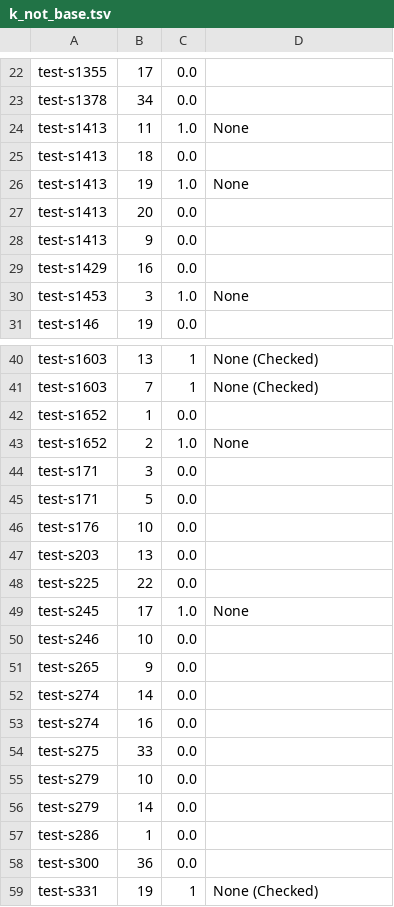
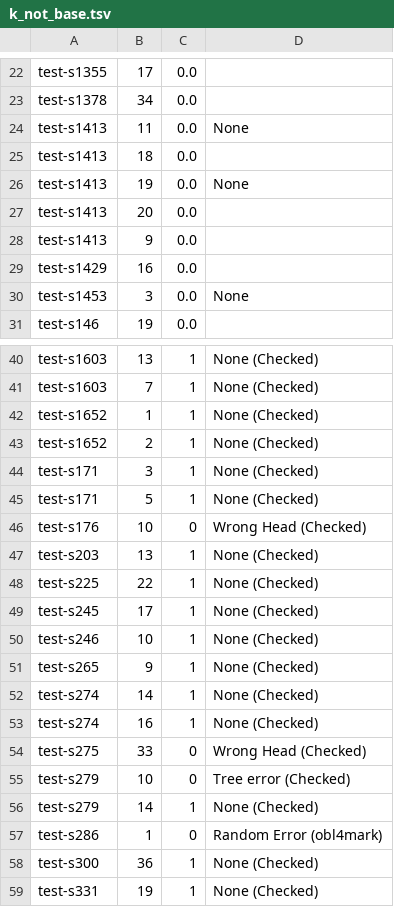
Before and after one commit to Akshayanti/Masters-Thesis-CUNI-, a TSV file: lisca_coldstart/Annotations/testArcs/k_not_base.tsv, drawn as a sheet; only a part is shown, gaps mark what is left out; the diff covers the shown part only.

```diff
--- a/lisca_coldstart/Annotations/testArcs/k_not_base.tsv
+++ b/lisca_coldstart/Annotations/testArcs/k_not_base.tsv
@@ -23,5 +23,5 @@ test-s1355	17	0.0
 test-s1378	34	0.0
-test-s1413	11	1.0	None
+test-s1413	11	0.0	None
 test-s1413	18	0.0
-test-s1413	19	1.0	None
+test-s1413	19	0.0	None
 test-s1413	20	0.0
@@ -29,3 +29,3 @@ test-s1413	9	0.0
 test-s1429	16	0.0
-test-s1453	3	1.0	None
+test-s1453	3	0.0	None
 test-s146	19	0.0
@@ -41,19 +41,19 @@ test-s1603	13	1	None (Checked)
 test-s1603	7	1	None (Checked)
-test-s1652	1	0.0
-test-s1652	2	1.0	None
-test-s171	3	0.0
-test-s171	5	0.0
-test-s176	10	0.0
-test-s203	13	0.0
-test-s225	22	0.0
-test-s245	17	1.0	None
-test-s246	10	0.0
-test-s265	9	0.0
-test-s274	14	0.0
-test-s274	16	0.0
-test-s275	33	0.0
-test-s279	10	0.0
-test-s279	14	0.0
-test-s286	1	0.0
-test-s300	36	0.0
+test-s1652	1	1	None (Checked)
+test-s1652	2	1	None (Checked)
+test-s171	3	1	None (Checked)
+test-s171	5	1	None (Checked)
+test-s176	10	0	Wrong Head (Checked)
+test-s203	13	1	None (Checked)
+test-s225	22	1	None (Checked)
+test-s245	17	1	None (Checked)
+test-s246	10	1	None (Checked)
+test-s265	9	1	None (Checked)
+test-s274	14	1	None (Checked)
+test-s274	16	1	None (Checked)
+test-s275	33	0	Wrong Head (Checked)
+test-s279	10	0	Tree error (Checked)
+test-s279	14	1	None (Checked)
+test-s286	1	0	Random Error (obl4mark)
+test-s300	36	1	None (Checked)
 test-s331	19	1	None (Checked)
```
Also changed, not shown: 4 edited cells elsewhere in this file, lisca_coldstart/Annotations/testArcs/base_allZero.tsv, lisca_coldstart/Annotations/testArcs/test_k2.tsv, 3 other files.
